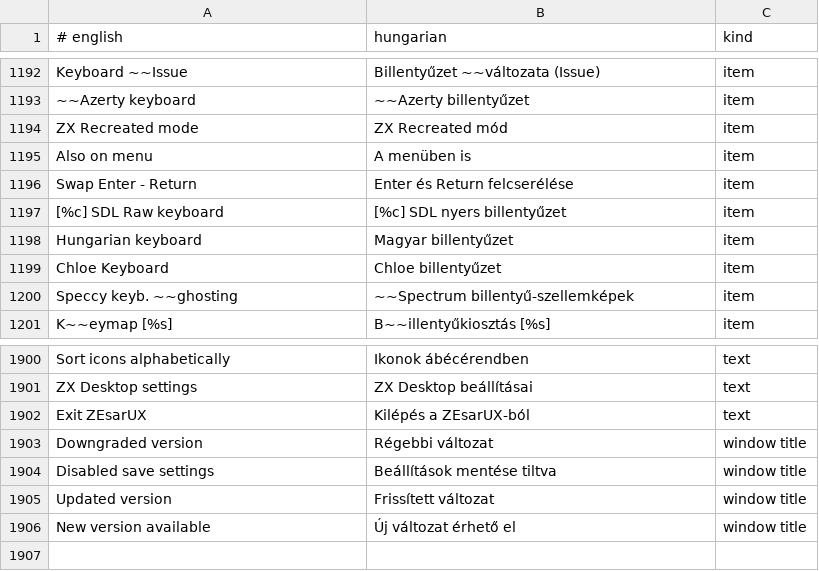
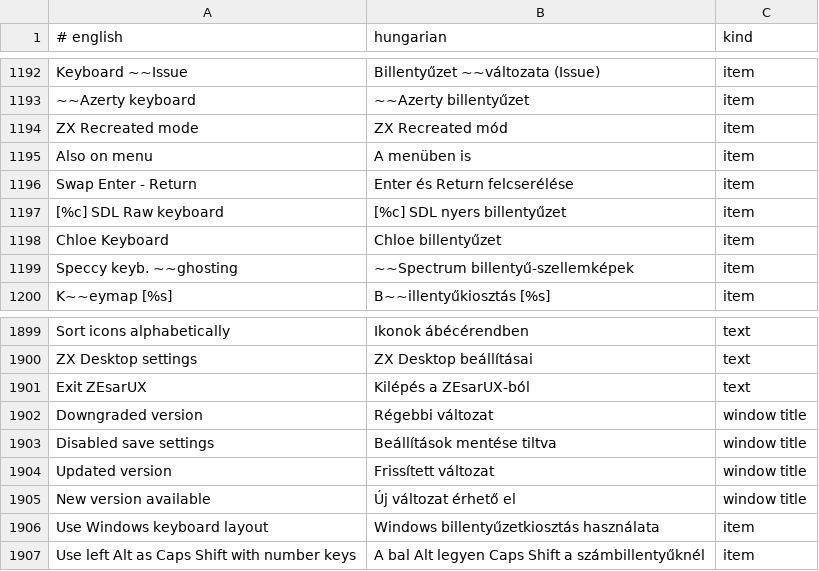
Before and after one commit to Viktor318/zesarux, a TSV file: src/translations/hu.tsv, drawn as a sheet; only a part is shown, gaps mark what is left out.

```diff
--- a/src/translations/hu.tsv
+++ b/src/translations/hu.tsv
@@ -1197,3 +1197,2 @@ Swap Enter - Return	Enter és Return felcserélése	item
 [%c] SDL Raw keyboard	[%c] SDL nyers billentyűzet	item
-Hungarian keyboard	Magyar billentyűzet	item
 Chloe Keyboard	Chloe billentyűzet	item
@@ -1906 +1905,3 @@ Updated version	Frissített változat	window title
 New version available	Új változat érhető el	window title
+Use Windows keyboard layout	Windows billentyűzetkiosztás használata	item
+Use left Alt as Caps Shift with number keys	A bal Alt legyen Caps Shift a számbillentyűknél	item
```
Also changed, not shown: 7 other files.
